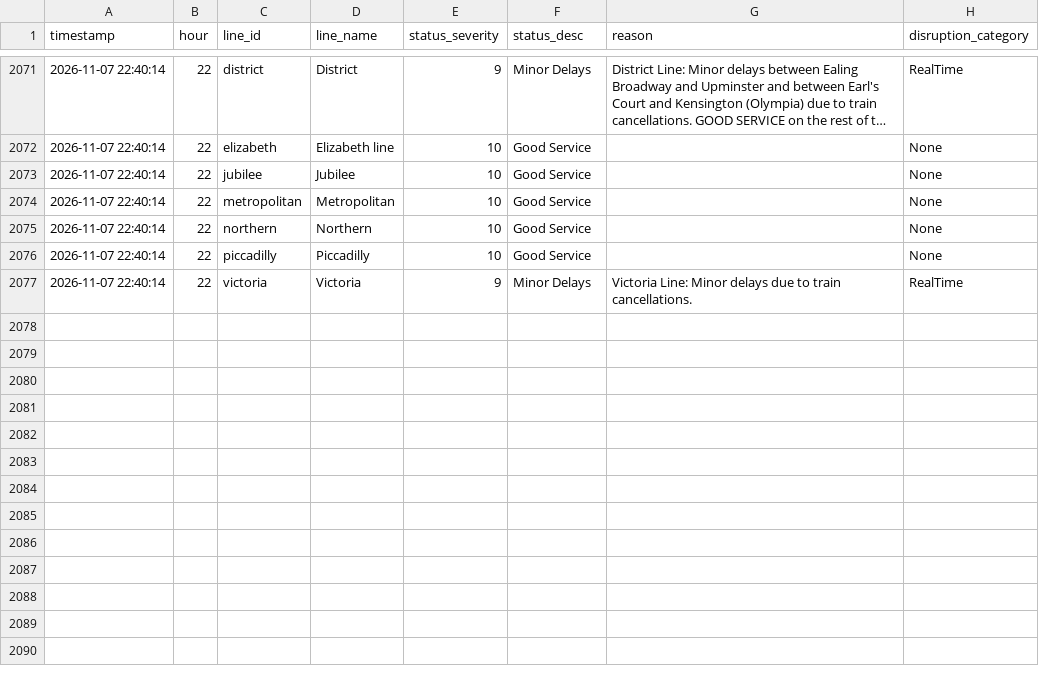
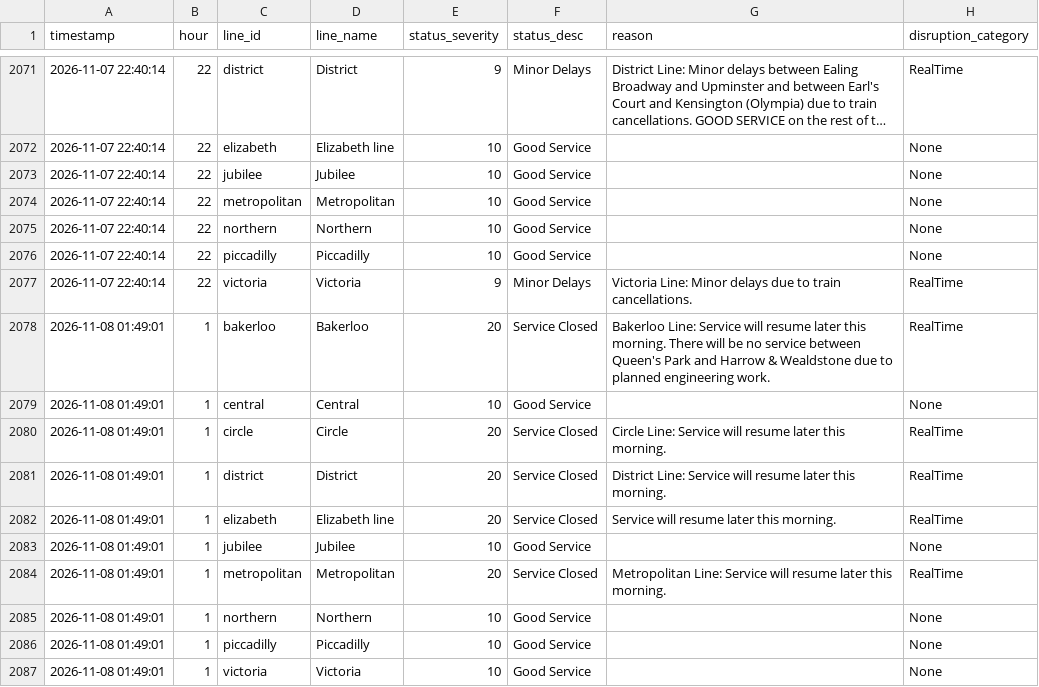
Before and after one commit to AbdulmalikAdam27/tfl-reliability-dashboard, a CSV file: data/line_status.csv, drawn as a sheet; only a part is shown, gaps mark what is left out; long unchanged cells end in …; the diff names each change by its address in the sheet, - before the commit and + after, or states it on an @@ line.

```diff
--- a/data/line_status.csv
+++ b/data/line_status.csv
+row 2078: 2026-11-08 01:49:01 | 1 | bakerloo | Bakerloo | 20 | Service Closed | Bakerloo Line: Service will resume later this morning. There will be no service between Queen's Park and Harrow & Wealdstone due to planned engineering work. | RealTime
+row 2079: 2026-11-08 01:49:01 | 1 | central | Central | 10 | Good Service |  | None
+row 2080: 2026-11-08 01:49:01 | 1 | circle | Circle | 20 | Service Closed | Circle Line: Service will resume later this morning. | RealTime
+row 2081: 2026-11-08 01:49:01 | 1 | district | District | 20 | Service Closed | District Line: Service will resume later this morning. | RealTime
+row 2082: 2026-11-08 01:49:01 | 1 | elizabeth | Elizabeth line | 20 | Service Closed | Service will resume later this morning. | RealTime
+row 2083: 2026-11-08 01:49:01 | 1 | jubilee | Jubilee | 10 | Good Service |  | None
+row 2084: 2026-11-08 01:49:01 | 1 | metropolitan | Metropolitan | 20 | Service Closed | Metropolitan Line: Service will resume later this morning. | RealTime
+row 2085: 2026-11-08 01:49:01 | 1 | northern | Northern | 10 | Good Service |  | None
+row 2086: 2026-11-08 01:49:01 | 1 | piccadilly | Piccadilly | 10 | Good Service |  | None
+row 2087: 2026-11-08 01:49:01 | 1 | victoria | Victoria | 10 | Good Service |  | None
```
Also changed, not shown: data/arrivals_summary.csv, data/reliability_summary.csv.
